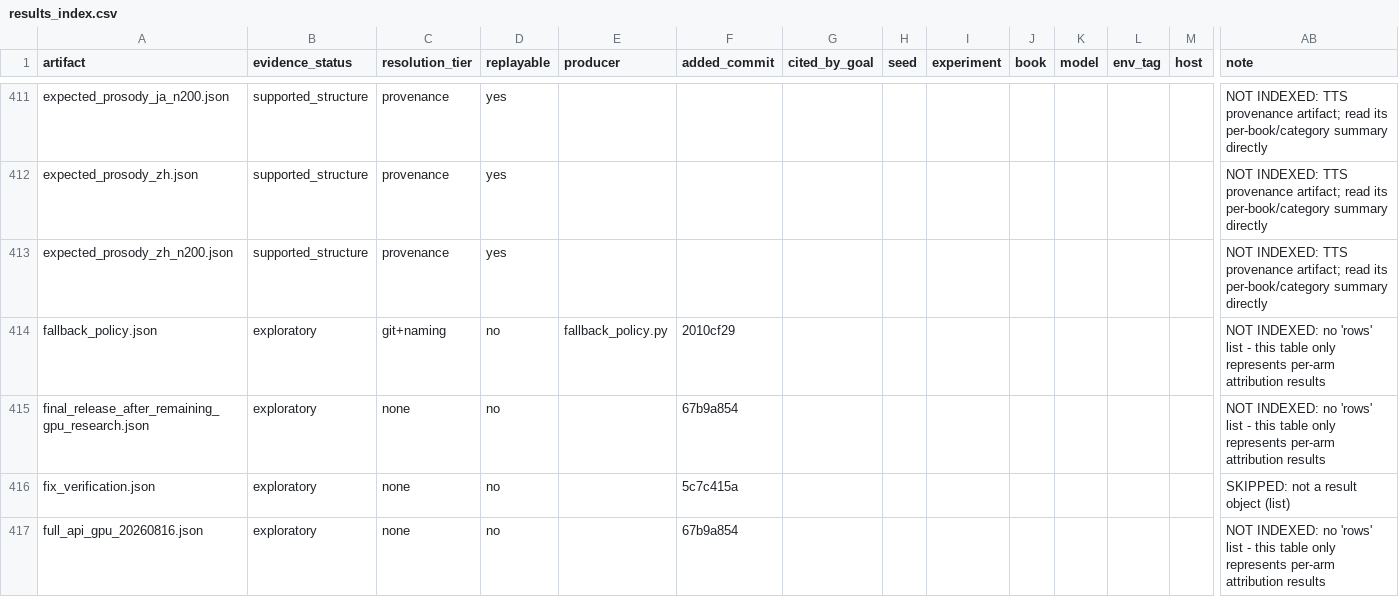
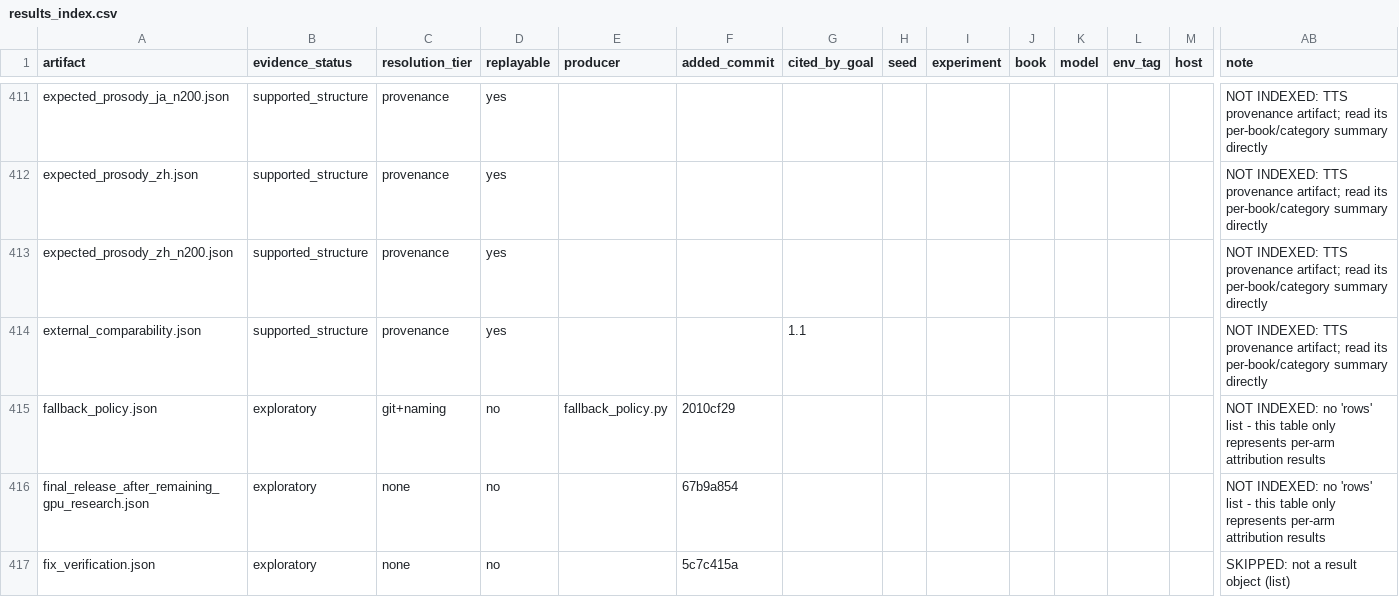
Before and after one commit to on22s/alexandria-audiobook2, a CSV file: results_index.csv, drawn as a sheet; only a part is shown, gaps mark what is left out; the shorter side is filled out with more unchanged rows; rows hold the shown columns only; the diff names each change by its address in the sheet, - before the commit and + after, or states it on an @@ line.

```diff
--- a/results_index.csv
+++ b/results_index.csv
+row 414: external_comparability.json | supported_structure | provenance | yes |  |  | 1.1 |  |  |  |  |  |  | NOT INDEXED: TTS provenance artifact; read its per-book/category summary directly
```
Also changed, not shown: 4 other files.
